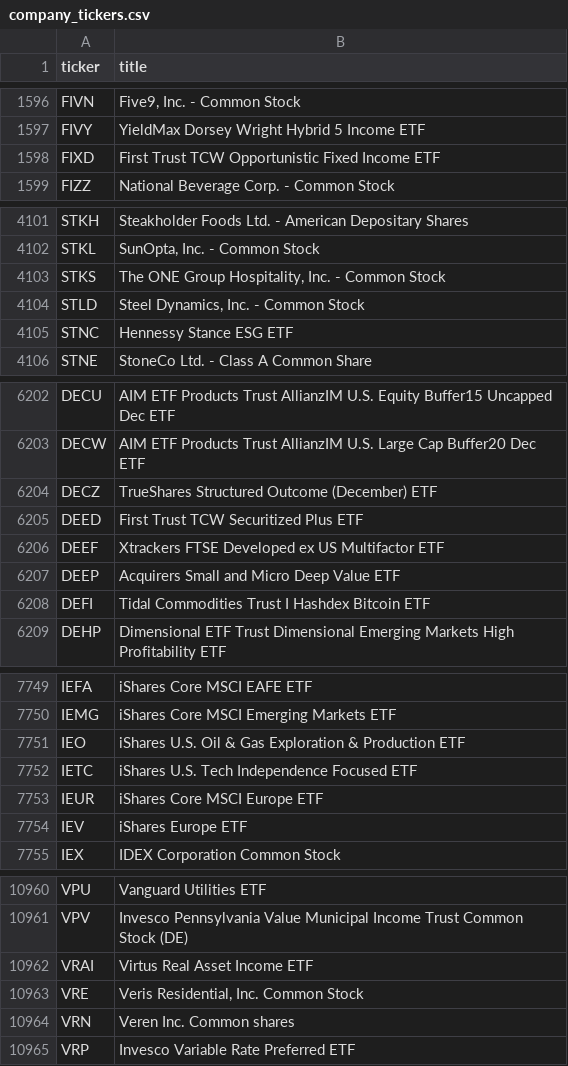
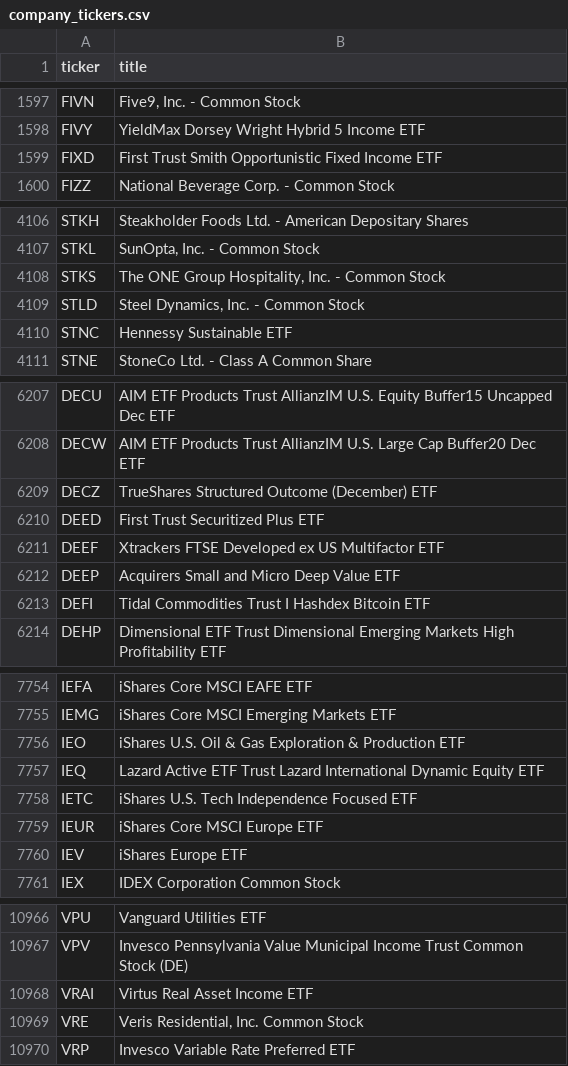
Before and after one commit to ssmitty/fuzzyapi, a CSV file: supplemental_data/company_tickers.csv, drawn as a sheet; only a part is shown, gaps mark what is left out; the diff covers the shown part only.

```diff
--- a/supplemental_data/company_tickers.csv
+++ b/supplemental_data/company_tickers.csv
@@ -1597,3 +1598,3 @@ FIVN,"Five9, Inc. - Common Stock"
 FIVY,YieldMax Dorsey Wright Hybrid 5 Income ETF
-FIXD,First Trust TCW Opportunistic Fixed Income ETF
+FIXD,First Trust Smith Opportunistic Fixed Income ETF
 FIZZ,National Beverage Corp. - Common Stock
@@ -4104,3 +4109,3 @@ STKS,"The ONE Group Hospitality, Inc. - Common Stock"
 STLD,"Steel Dynamics, Inc. - Common Stock"
-STNC,Hennessy Stance ESG ETF
+STNC,Hennessy Sustainable ETF
 STNE,StoneCo Ltd. - Class A Common Share
@@ -6204,3 +6209,3 @@ DECW,AIM ETF Products Trust AllianzIM U.S. Large Cap Buffer20 Dec ETF
 DECZ,TrueShares Structured Outcome (December) ETF
-DEED,First Trust TCW Securitized Plus ETF
+DEED,First Trust Securitized Plus ETF
 DEEF,Xtrackers FTSE Developed ex US Multifactor ETF
@@ -7751,2 +7756,3 @@ IEMG,iShares Core MSCI Emerging Markets ETF
 IEO,iShares U.S. Oil & Gas Exploration & Production ETF
+IEQ,Lazard Active ETF Trust Lazard International Dynamic Equity ETF
 IETC,iShares U.S. Tech Independence Focused ETF
@@ -10963,3 +10969,2 @@ VRAI,Virtus Real Asset Income ETF
 VRE,"Veris Residential, Inc. Common Stock"
-VRN,Veren Inc. Common shares
 VRP,Invesco Variable Rate Preferred ETF
```
Also changed, not shown: 6 added rows, 1 removed row and 2 edited cells elsewhere in this file, 9 other files.
